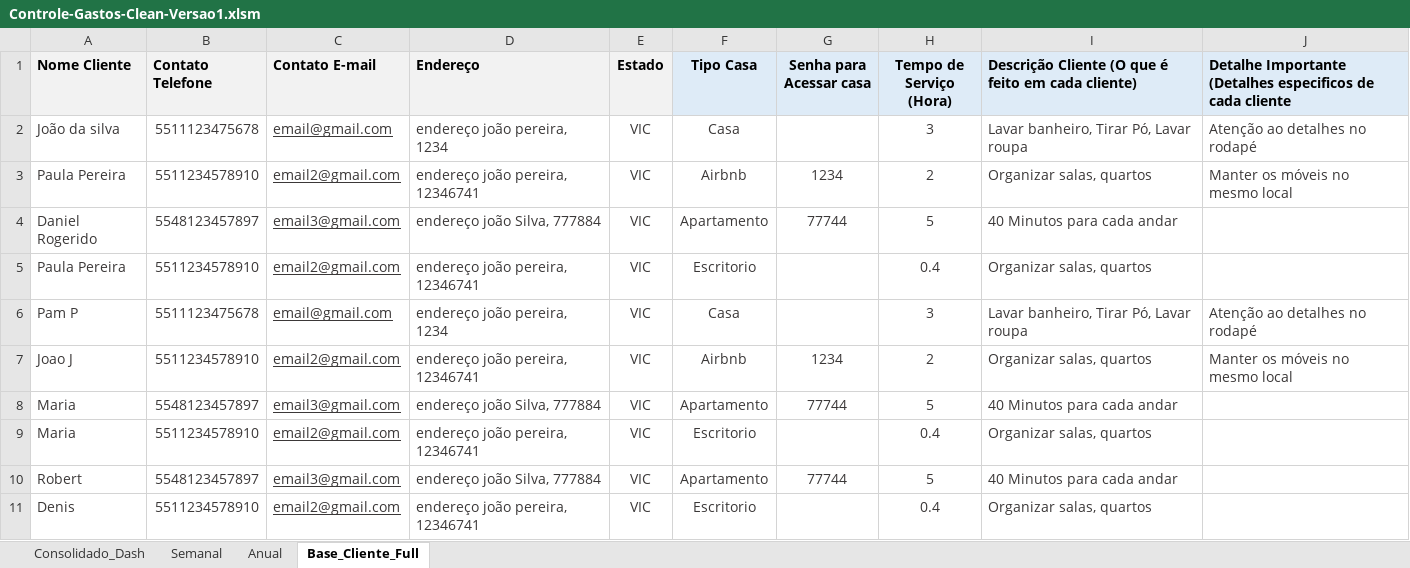
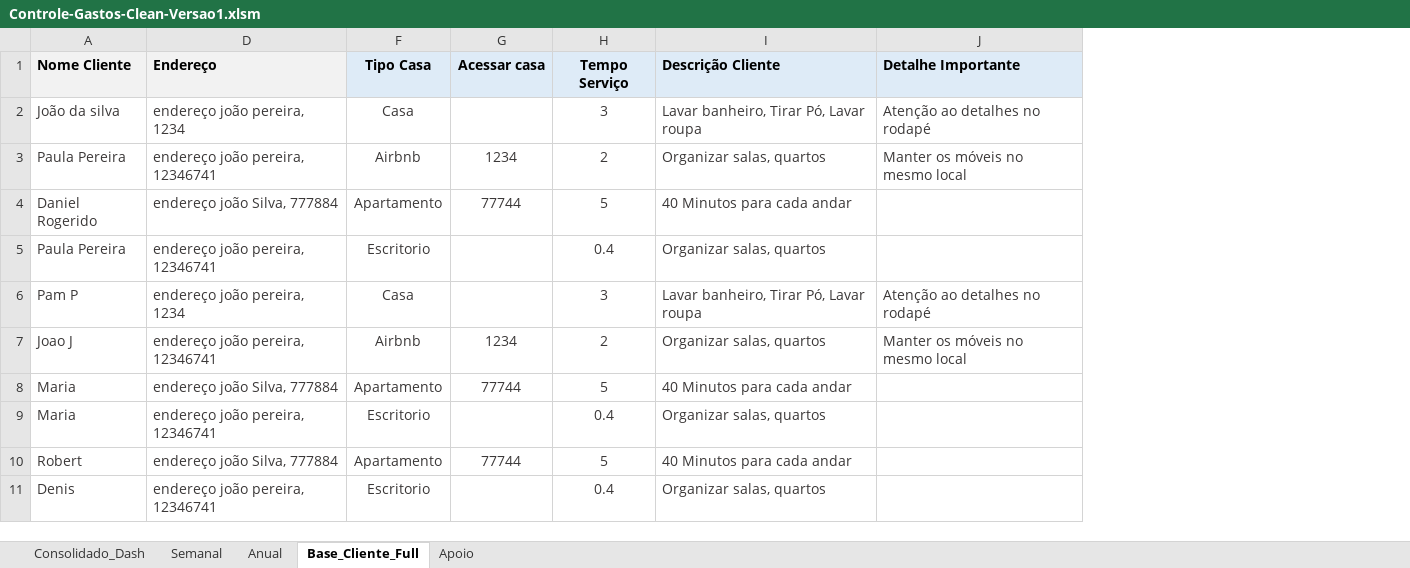
Before and after one commit to ElvisRock/Expense_Control, an Excel workbook: Controle-Gastos-Clean-Versao1.xlsm, sheet Base_Cliente_Full, drawn as a sheet; only a part is shown; values as stored, in another font and other column widths than the file's, no borders; the diff names each change by its address in the sheet, - before the commit and + after, or states it on an @@ line.

```diff
--- a/Controle-Gastos-Clean-Versao1.xlsm (sheet Base_Cliente_Full)
+++ b/Controle-Gastos-Clean-Versao1.xlsm (sheet Base_Cliente_Full)
@@ sheet tab unhidden: Apoio @@
@@ column B (Contato Telefone) hidden, rows 2-11: 5511123475678 | 5511234578910 | 5548123457897 | 5511234578910 | 5511123475678 | 5511234578910 | 5548123457897 | 5511234578910 | 5548123457897 | 5511234578910 @@
@@ column C (Contato E-mail) hidden, rows 2-11: email@gmail.com | email2@gmail.com | email3@gmail.com | email2@gmail.com | email@gmail.com | email2@gmail.com | email3@gmail.com | email2@gmail.com | email3@gmail.com | email2@gmail.com @@
@@ column E (Estado) hidden, rows 2-11: all VIC @@
-G1: Senha para Acessar casa
+G1: Acessar casa
-H1: Tempo de Serviço (Hora)
+H1: Tempo Serviço
-I1: Descrição Cliente (O que é feito em cada cliente)
+I1: Descrição Cliente
-J1: Detalhe Importante (Detalhes especificos de cada cliente
+J1: Detalhe Importante
```
Also changed, not shown: sheet Anual, sheet Semanal, formulas that keep their value, charts or pictures.
